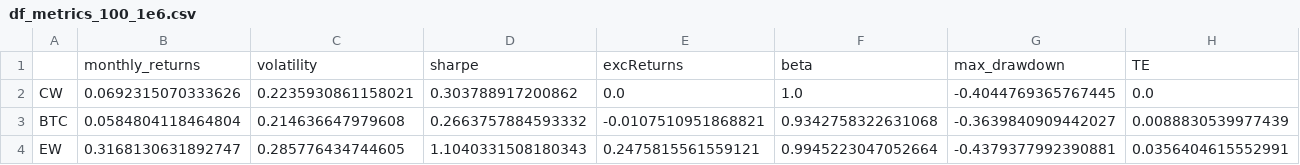
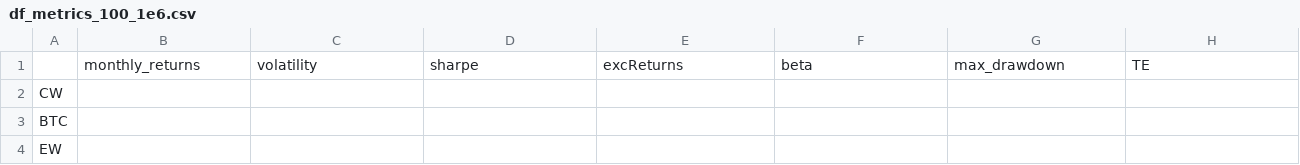
Before and after one commit to GuillaumePv/lowbeta_cryptocurrency, a CSV file: data/processed/df_metrics_100_1e6.csv, drawn as a sheet; only a part is shown; the diff covers the shown part only; the diff names each change by its address in the sheet, - before the commit and + after, or states it on an @@ line.

```diff
--- a/data/processed/df_metrics_100_1e6.csv
+++ b/data/processed/df_metrics_100_1e6.csv
-B2: 0.0692315070333626
+B2: (empty)
-C2: 0.2235930861158021
+C2: (empty)
-D2: 0.303788917200862
+D2: (empty)
-E2: 0.0
+E2: (empty)
-F2: 1.0
+F2: (empty)
-G2: -0.4044769365767445
+G2: (empty)
-H2: 0.0
+H2: (empty)
-B3: 0.0584804118464804
+B3: (empty)
-C3: 0.214636647979608
+C3: (empty)
-D3: 0.2663757884593332
+D3: (empty)
-E3: -0.0107510951868821
+E3: (empty)
-F3: 0.9342758322631068
+F3: (empty)
-G3: -0.3639840909442027
+G3: (empty)
-H3: 0.0088830539977439
+H3: (empty)
-B4: 0.3168130631892747
+B4: (empty)
-C4: 0.285776434744605
+C4: (empty)
-D4: 1.1040331508180343
+D4: (empty)
-E4: 0.2475815561559121
+E4: (empty)
-F4: 0.9945223047052664
+F4: (empty)
-G4: -0.4379377992390881
+G4: (empty)
-H4: 0.0356404615552991
+H4: (empty)
```
Also changed, not shown: 98 edited cells elsewhere in this file, data/processed/df_metrics_100_1e6_reb30.csv, data/processed/df_metrics_100_1e6_reb7.csv, 15 other files.
